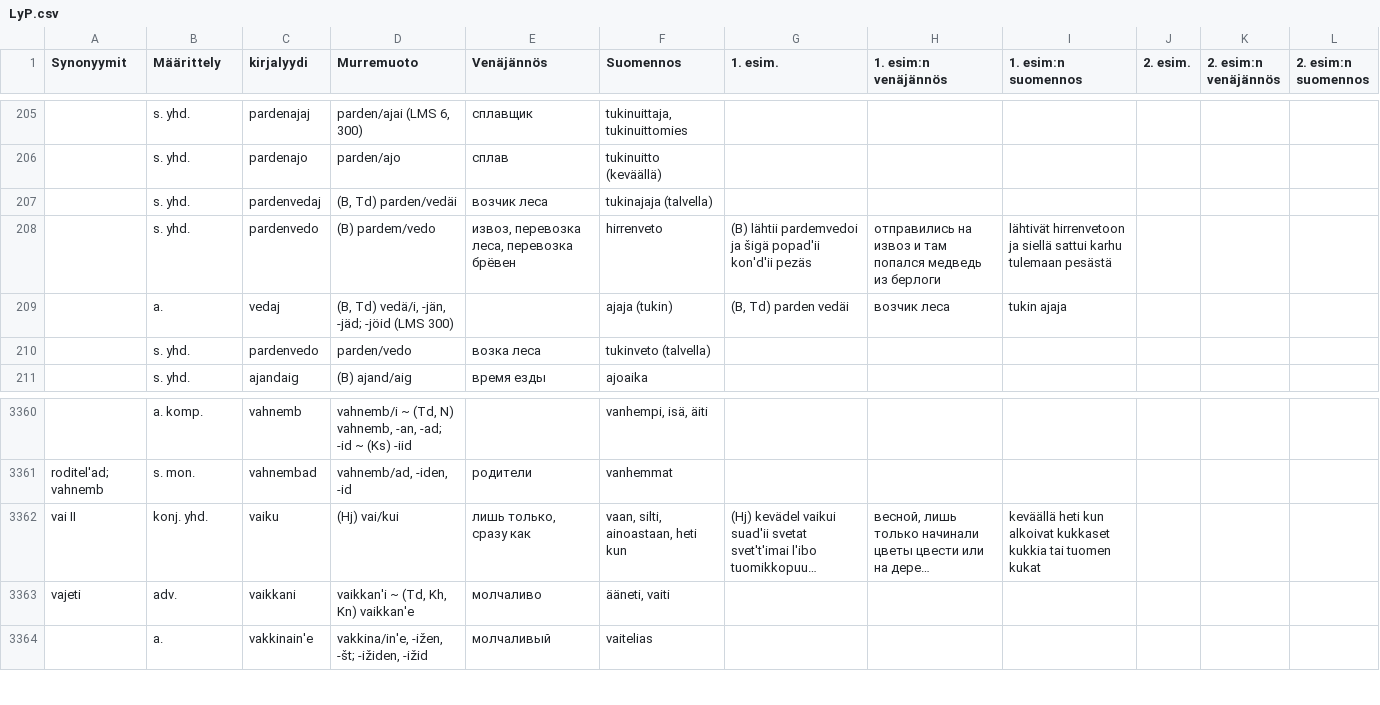
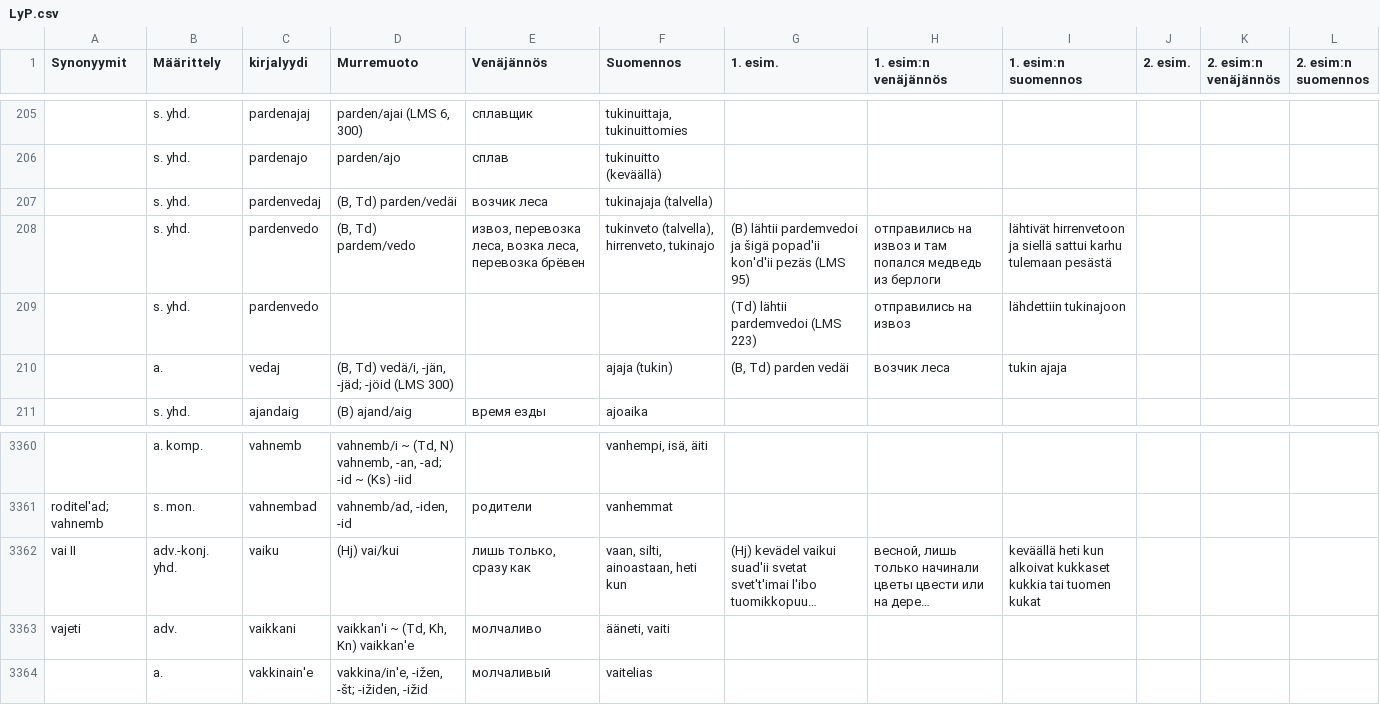
Before and after one commit to Nikerabbit/mediawiki-extensions-Lud, a CSV file: aineistot/LyP.csv, drawn as a sheet; only a part is shown, gaps mark what is left out; long unchanged cells end in …; removed rows and columns are numbered as before the commit, all else as after; the diff names each change by its address in the sheet, - before the commit and + after, or states it on an @@ line.

```diff
--- a/aineistot/LyP.csv
+++ b/aineistot/LyP.csv
-D208 (Murremuoto): (B) pardem/vedo
+D208 (Murremuoto): (B, Td) pardem/vedo
-E208 (Venäjännös): извоз, перевозка леса, перевозка брёвен
+E208 (Venäjännös): извоз, перевозка леса, возка леса, перевозка брёвен
-F208 (Suomennos): hirrenveto
+F208 (Suomennos): tukinveto (talvella), hirrenveto, tukinajo
-G208 (1. esim.): …kon'd'ii pezäs
+G208 (1. esim.): …kon'd'ii pezäs (LMS 95)
+row 209:  | s. yhd. | pardenvedo |  |  |  | (Td) lähtii pardemvedoi (LMS 223) | отправились на извоз | lähdettiin tukinajoon
-row 210:  | s. yhd. | pardenvedo | parden/vedo | возка леса | tukinveto (talvella)
-B3362 (Määrittely): konj. yhd.
+B3362 (Määrittely): adv.-konj. yhd.
```
Also changed, not shown: aineistot/Nettisanat_LyE.csv, 3 other files.
